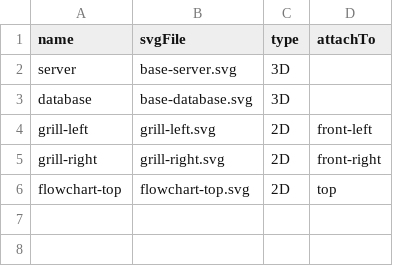
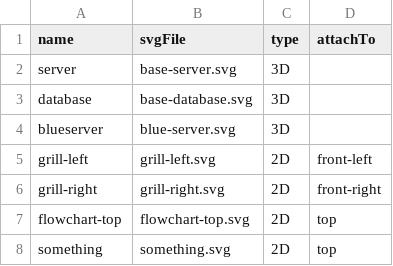
Before and after one commit to bijoor/isometric-diagram-server, a CSV file: shapes/index.csv, drawn as a sheet.

Commit message:
added more shapes

```diff
--- a/shapes/index.csv
+++ b/shapes/index.csv
@@ -3,2 +3,3 @@ server,base-server.svg,3D,
 database,base-database.svg,3D,
+blueserver,blue-server.svg,3D,
 grill-left,grill-left.svg,2D,front-left
@@ -6 +7,2 @@ grill-right,grill-right.svg,2D,front-right
 flowchart-top,flowchart-top.svg,2D,top
+something,something.svg,2D,top
```
Also changed, not shown: 2 other files.
